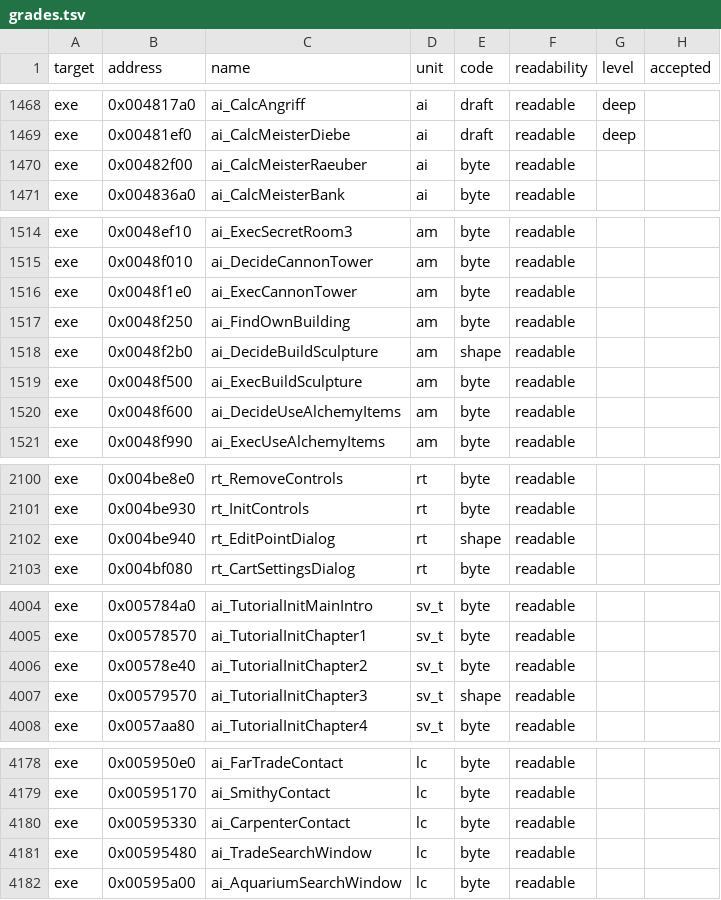
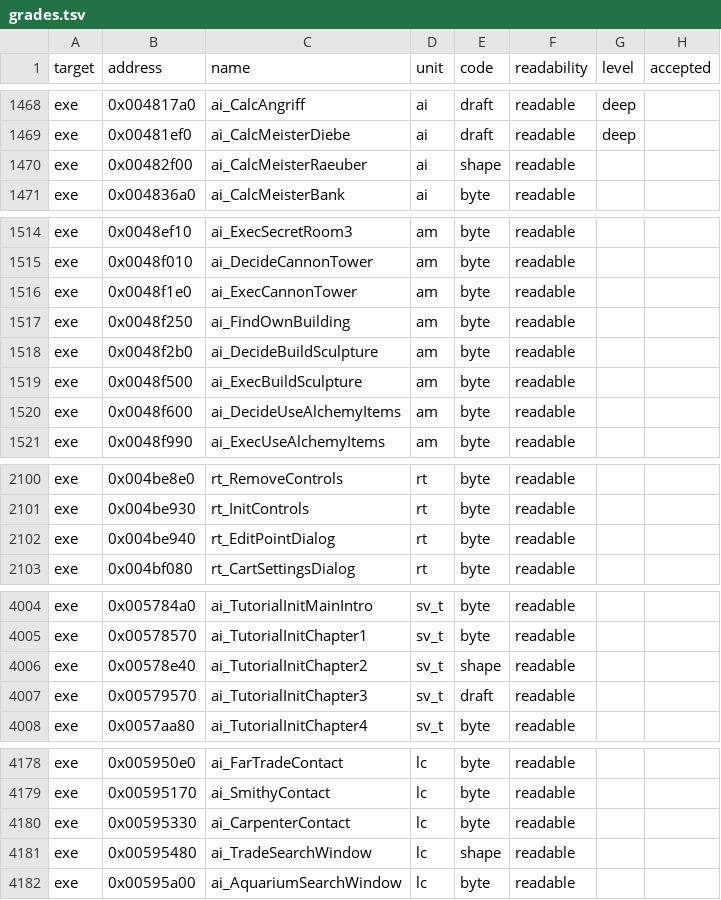
Before and after one commit to guildhaus/reguild, a TSV file: ledger/grades.tsv, drawn as a sheet; only a part is shown, gaps mark what is left out; the diff covers the shown part only.

```diff
--- a/ledger/grades.tsv
+++ b/ledger/grades.tsv
@@ -1469,3 +1469,3 @@ exe	0x004817a0	ai_CalcAngriff	ai	draft	readable	deep
 exe	0x00481ef0	ai_CalcMeisterDiebe	ai	draft	readable	deep	
-exe	0x00482f00	ai_CalcMeisterRaeuber	ai	byte	readable		
+exe	0x00482f00	ai_CalcMeisterRaeuber	ai	shape	readable		
 exe	0x004836a0	ai_CalcMeisterBank	ai	byte	readable		
@@ -1517,3 +1517,3 @@ exe	0x0048f1e0	ai_ExecCannonTower	am	byte	readable
 exe	0x0048f250	ai_FindOwnBuilding	am	byte	readable		
-exe	0x0048f2b0	ai_DecideBuildSculpture	am	shape	readable		
+exe	0x0048f2b0	ai_DecideBuildSculpture	am	byte	readable		
 exe	0x0048f500	ai_ExecBuildSculpture	am	byte	readable		
@@ -2101,3 +2101,3 @@ exe	0x004be8e0	rt_RemoveControls	rt	byte	readable
 exe	0x004be930	rt_InitControls	rt	byte	readable		
-exe	0x004be940	rt_EditPointDialog	rt	shape	readable		
+exe	0x004be940	rt_EditPointDialog	rt	byte	readable		
 exe	0x004bf080	rt_CartSettingsDialog	rt	byte	readable		
@@ -4005,4 +4005,4 @@ exe	0x005784a0	ai_TutorialInitMainIntro	sv_t	byte	readable
 exe	0x00578570	ai_TutorialInitChapter1	sv_t	byte	readable		
-exe	0x00578e40	ai_TutorialInitChapter2	sv_t	byte	readable		
-exe	0x00579570	ai_TutorialInitChapter3	sv_t	shape	readable		
+exe	0x00578e40	ai_TutorialInitChapter2	sv_t	shape	readable		
+exe	0x00579570	ai_TutorialInitChapter3	sv_t	draft	readable		
 exe	0x0057aa80	ai_TutorialInitChapter4	sv_t	byte	readable		
@@ -4180,3 +4180,3 @@ exe	0x00595170	ai_SmithyContact	lc	byte	readable
 exe	0x00595330	ai_CarpenterContact	lc	byte	readable		
-exe	0x00595480	ai_TradeSearchWindow	lc	byte	readable		
+exe	0x00595480	ai_TradeSearchWindow	lc	shape	readable		
 exe	0x00595a00	ai_AquariumSearchWindow	lc	byte	readable		
```
Also changed, not shown: 1 edited cell elsewhere in this file.
